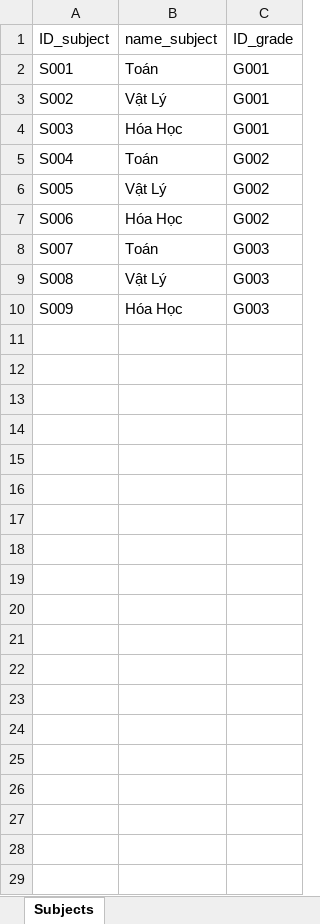
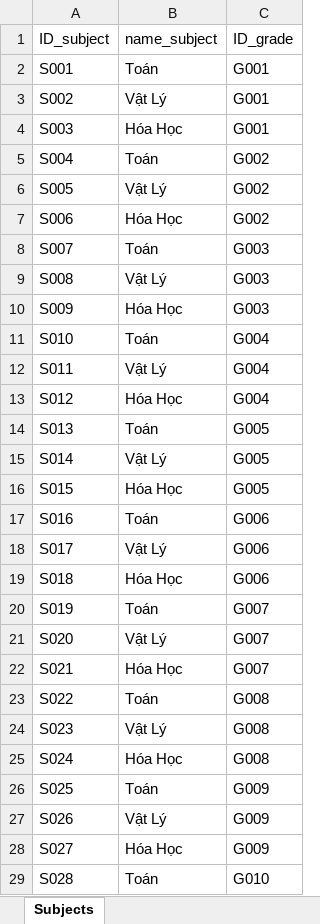
Before and after one commit to TungPham45/AI-planning, an Excel workbook: subject.xlsx, sheet Subjects, drawn as a sheet; only a part is shown; values as stored, in another font and other column widths than the file's, no borders; the diff covers the shown part only; the diff names each change by its address in the sheet, - before the commit and + after, or states it on an @@ line.

```diff
--- a/subject.xlsx (sheet Subjects)
+++ b/subject.xlsx (sheet Subjects)
+row 11: S010 | Toán | G004
+row 12: S011 | Vật Lý | G004
+row 13: S012 | Hóa Học | G004
+row 14: S013 | Toán | G005
+row 15: S014 | Vật Lý | G005
+row 16: S015 | Hóa Học | G005
+row 17: S016 | Toán | G006
+row 18: S017 | Vật Lý | G006
+row 19: S018 | Hóa Học | G006
+row 20: S019 | Toán | G007
+row 21: S020 | Vật Lý | G007
+row 22: S021 | Hóa Học | G007
+row 23: S022 | Toán | G008
+row 24: S023 | Vật Lý | G008
+row 25: S024 | Hóa Học | G008
+row 26: S025 | Toán | G009
+row 27: S026 | Vật Lý | G009
+row 28: S027 | Hóa Học | G009
+row 29: S028 | Toán | G010
```
Also changed, not shown: 26 added rows elsewhere in this sheet, grade.xlsx, learning_path.xlsx, 8 other files.
